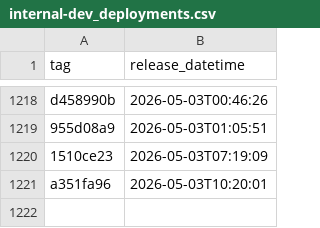
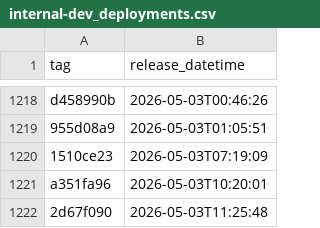
Before and after one commit to uk-gov-mirror/nhsdigital.prescriptionsforpatients, a CSV file: _data/internal-dev_deployments.csv, drawn as a sheet; only a part is shown, gaps mark what is left out.

```diff
--- a/_data/internal-dev_deployments.csv
+++ b/_data/internal-dev_deployments.csv
@@ -1221 +1221,2 @@ d458990b,2026-05-03T00:46:26
 a351fa96,2026-05-03T10:20:01
+2d67f090,2026-05-03T11:25:48
```
Also changed, not shown: 1 other file.
